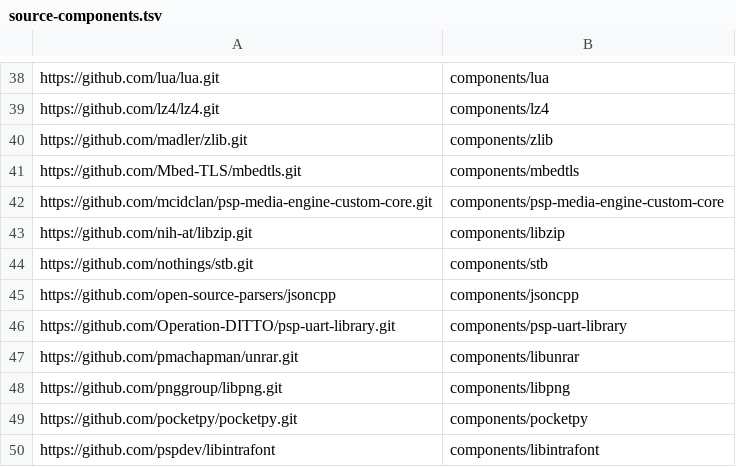
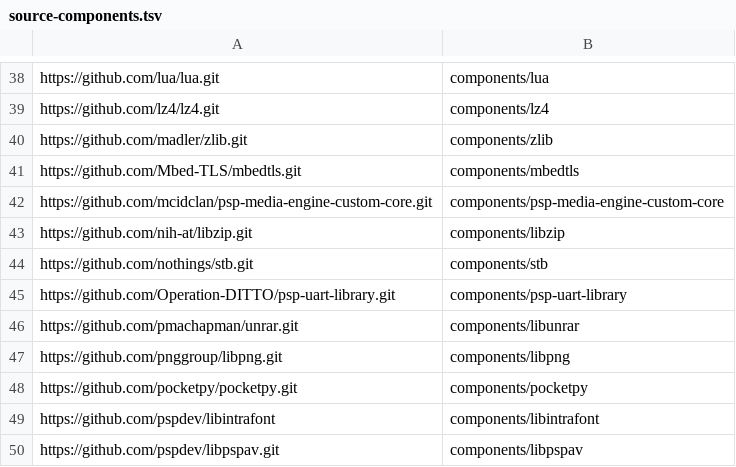
Before and after one commit to StochasticEagle/psp-packages, a TSV file: source-components.tsv, drawn as a sheet; only a part is shown, gaps mark what is left out; the shorter side is filled out with more unchanged rows; the diff names each change by its address in the sheet, - before the commit and + after, or states it on an @@ line.

Commit message:
Remove unused jsoncpp package

```diff
--- a/source-components.tsv
+++ b/source-components.tsv
-row 45: https://github.com/open-source-parsers/jsoncpp | components/jsoncpp
```
Also changed, not shown: 2 other files.
